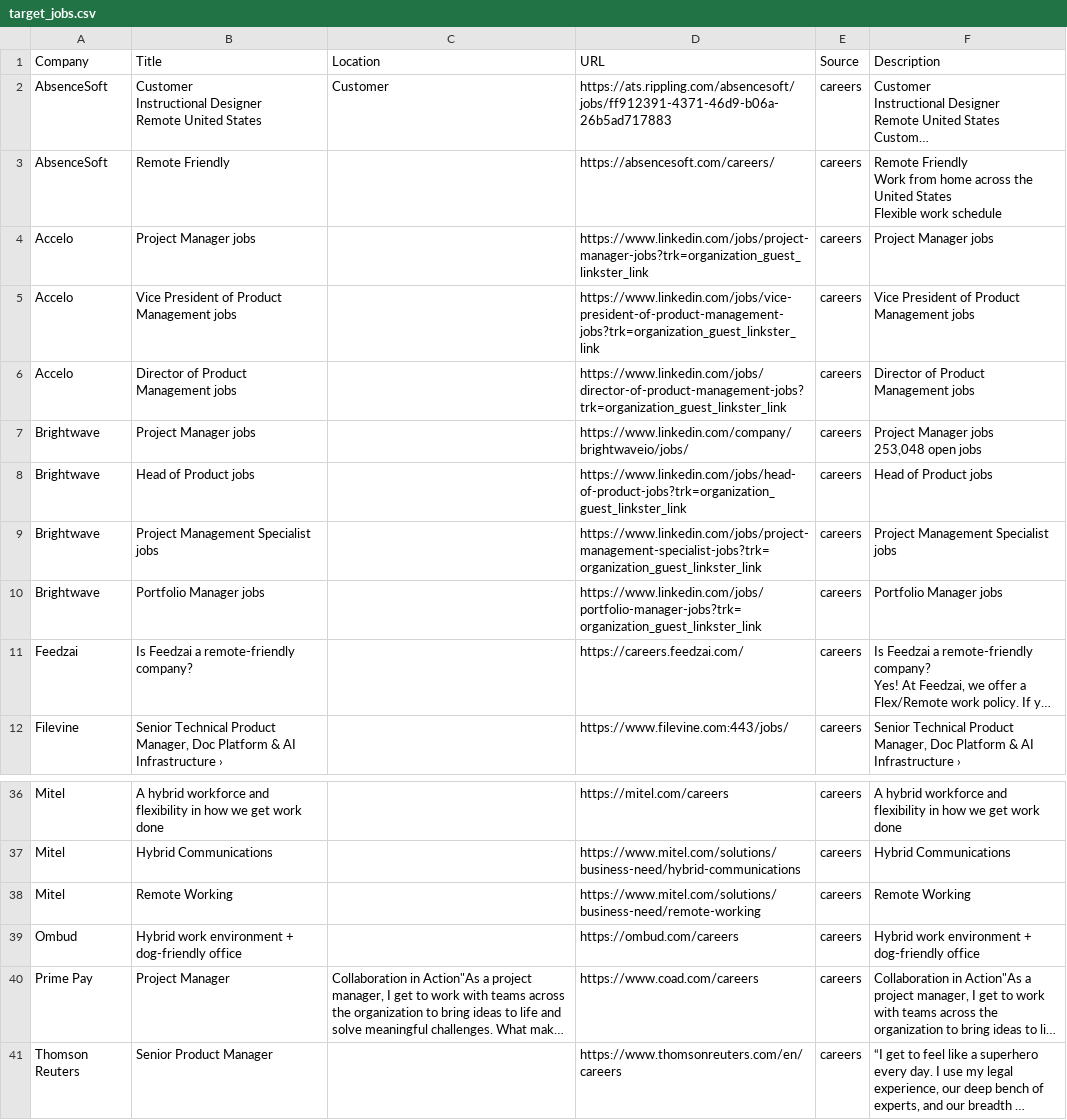
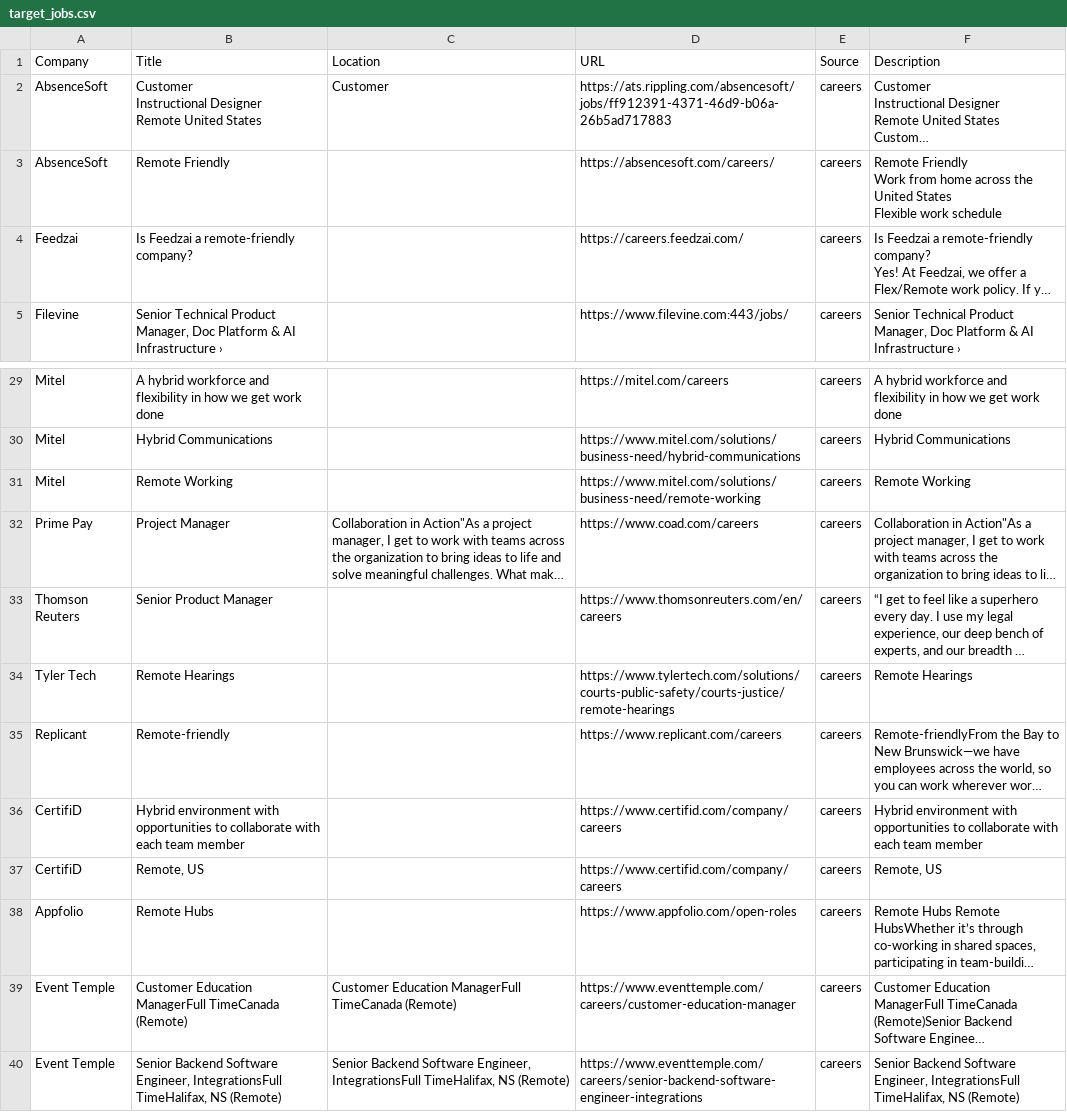
Before and after one commit to starstead/job-scraper, a CSV file: results/target_jobs.csv, drawn as a sheet; only a part is shown, gaps mark what is left out; the shorter side is filled out with more unchanged rows; long unchanged cells end in …; ↵ is a line break in a cell; the diff names each change by its address in the sheet, - before the commit and + after, or states it on an @@ line.

```diff
--- a/results/target_jobs.csv
+++ b/results/target_jobs.csv
-row 4: Accelo | Project Manager jobs |  | https://www.linkedin.com/jobs/project-manager-jobs?trk=organization_guest_linkster_link | careers | Project Manager jobs
-row 5: Accelo | Vice President of Product Management jobs |  | https://www.linkedin.com/jobs/vice-president-of-product-management-jobs?trk=organization_guest_linkster_link | careers | Vice President of Product Management jobs
-row 6: Accelo | Director of Product Management jobs |  | https://www.linkedin.com/jobs/director-of-product-management-jobs?trk=organization_guest_linkster_link | careers | Director of Product Management jobs
-row 7: Brightwave | Project Manager jobs |  | https://www.linkedin.com/company/brightwaveio/jobs/ | careers | Project Manager jobs ↵ 253,048 open jobs
-row 8: Brightwave | Head of Product jobs |  | https://www.linkedin.com/jobs/head-of-product-jobs?trk=organization_guest_linkster_link | careers | Head of Product jobs
-row 9: Brightwave | Project Management Specialist jobs |  | https://www.linkedin.com/jobs/project-management-specialist-jobs?trk=organization_guest_linkster_link | careers | Project Management Specialist jobs
-row 10: Brightwave | Portfolio Manager jobs |  | https://www.linkedin.com/jobs/portfolio-manager-jobs?trk=organization_guest_linkster_link | careers | Portfolio Manager jobs
-row 39: Ombud | Hybrid work environment + dog-friendly office |  | https://ombud.com/careers | careers | Hybrid work environment + dog-friendly office
```
Also changed, not shown: 1 other file.
